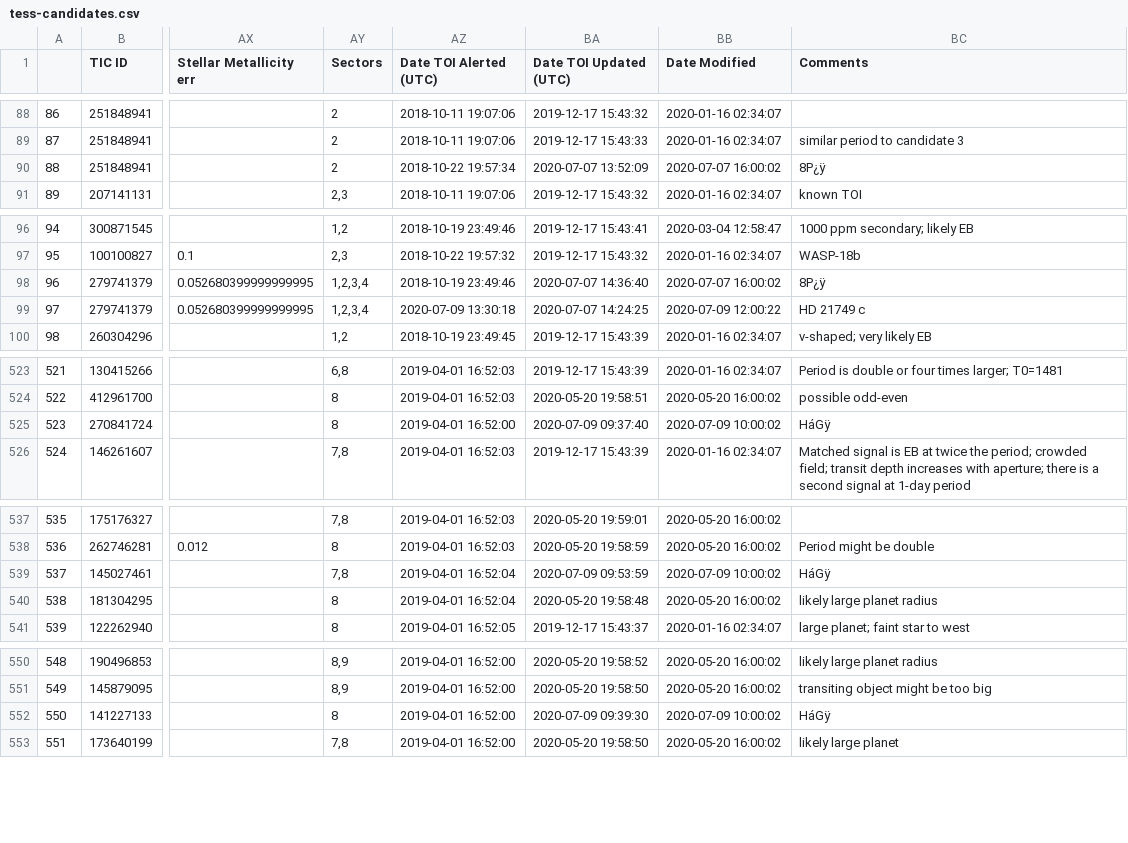
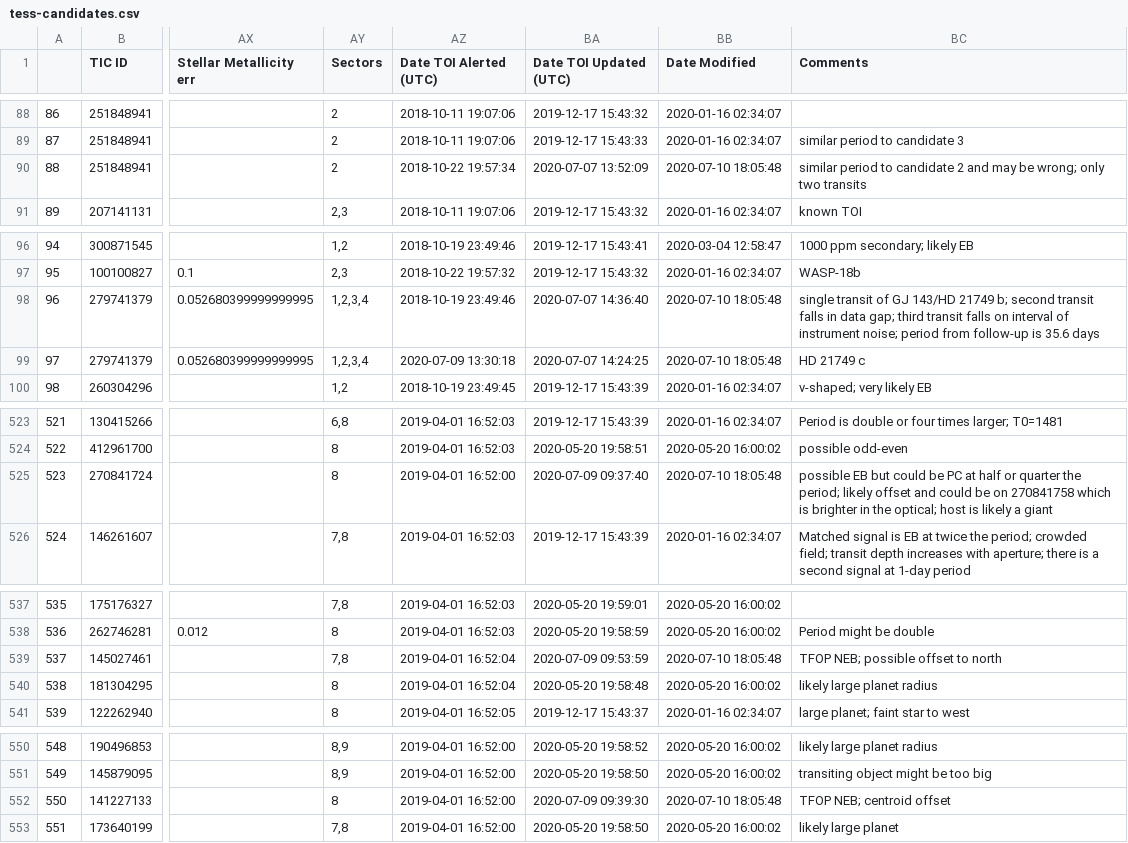
Before and after one commit to elisaquintana/exoplots, a CSV file: data/tess-candidates.csv, drawn as a sheet; only a part is shown, gaps mark what is left out; the diff covers the shown part only; the diff names each change by its address in the sheet, - before the commit and + after, or states it on an @@ line.

```diff
--- a/data/tess-candidates.csv
+++ b/data/tess-candidates.csv
-BB90 (Date Modified): 2020-07-07 16:00:02
+BB90 (Date Modified): 2020-07-10 18:05:48
-BC90 (Comments): 8P¿ÿ
+BC90 (Comments): similar period to candidate 2 and may be wrong; only two transits
-BB98 (Date Modified): 2020-07-07 16:00:02
+BB98 (Date Modified): 2020-07-10 18:05:48
-BC98 (Comments): 8P¿ÿ
+BC98 (Comments): single transit of GJ 143/HD 21749 b; second transit falls in data gap; third transit falls on interval of instrument noise; period from follow-up is 35.6 days
-BB99 (Date Modified): 2020-07-09 12:00:22
+BB99 (Date Modified): 2020-07-10 18:05:48
-BB525 (Date Modified): 2020-07-09 10:00:02
+BB525 (Date Modified): 2020-07-10 18:05:48
-BC525 (Comments): HáGÿ
+BC525 (Comments): possible EB but could be PC at half or quarter the period; likely offset and could be on 270841758 which is brighter in the optical; host is likely a giant
-BB539 (Date Modified): 2020-07-09 10:00:02
+BB539 (Date Modified): 2020-07-10 18:05:48
-BC539 (Comments): HáGÿ
+BC539 (Comments): TFOP NEB; possible offset to north
-BB552 (Date Modified): 2020-07-09 10:00:02
+BB552 (Date Modified): 2020-07-10 18:05:48
-BC552 (Comments): HáGÿ
+BC552 (Comments): TFOP NEB; centroid offset
```
Also changed, not shown: 77 edited cells elsewhere in this file, 23 other files.
